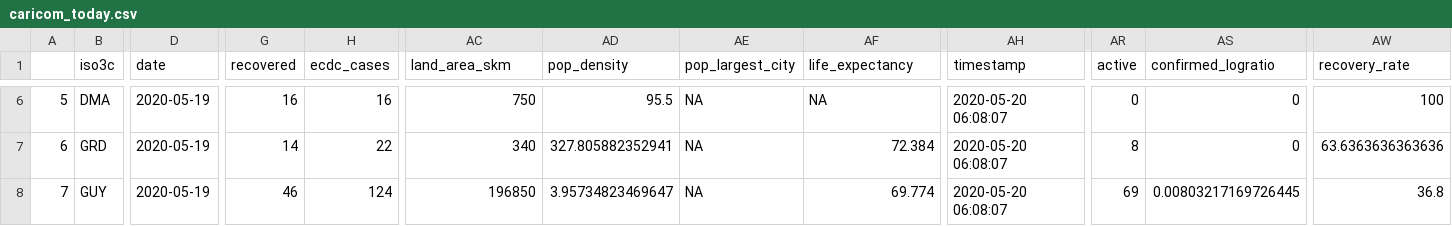
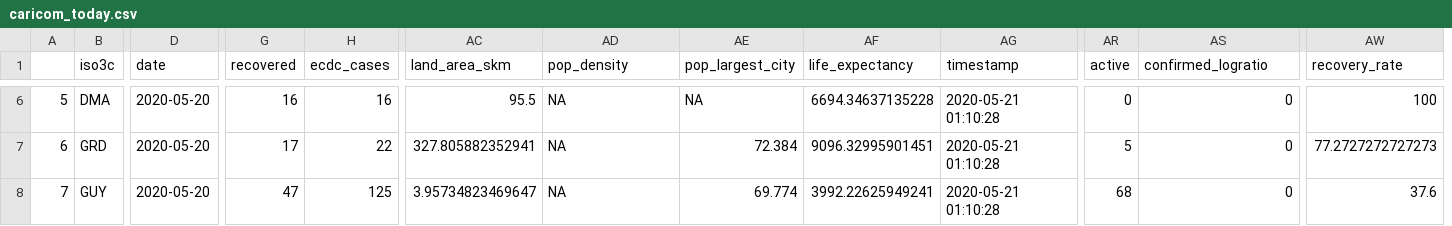
Before and after one commit to yohance-nicholas/Developing-Data-Products, a CSV file: 1. Tidy Data/caricom_today.csv, drawn as a sheet; only a part is shown, gaps mark what is left out; removed rows and columns are numbered as before the commit, all else as after; the diff covers the shown part only; the diff names each change by its address in the sheet, - before the commit and + after, or states it on an @@ line.

```diff
--- a/1. Tidy Data/caricom_today.csv
+++ b/1. Tidy Data/caricom_today.csv
+column AG (timestamp), rows 6-8: all 2020-05-21 01:10:28
-column AH (timestamp), rows 6-8: all 2020-05-20 06:08:07
-D6:D8 (date): 2020-05-19
+D6:D8 (date): 2020-05-20
-AC6 (land_area_skm): 750
+AC6 (land_area_skm): 95.5
-AD6 (pop_density): 95.5
+AD6 (pop_density): NA
-AF6 (life_expectancy): NA
+AF6 (life_expectancy): 6694.34637135228
-G7 (recovered): 14
+G7 (recovered): 17
-AC7 (land_area_skm): 340
+AC7 (land_area_skm): 327.805882352941
-AD7 (pop_density): 327.805882352941
+AD7 (pop_density): NA
-AE7 (pop_largest_city): NA
+AE7 (pop_largest_city): 72.384
-AF7 (life_expectancy): 72.384
+AF7 (life_expectancy): 9096.32995901451
-AR7 (active): 8
+AR7 (active): 5
-AW7 (recovery_rate): 63.6363636363636
+AW7 (recovery_rate): 77.2727272727273
-G8 (recovered): 46
+G8 (recovered): 47
-H8 (ecdc_cases): 124
+H8 (ecdc_cases): 125
-AC8 (land_area_skm): 196850
+AC8 (land_area_skm): 3.95734823469647
-AD8 (pop_density): 3.95734823469647
+AD8 (pop_density): NA
-AE8 (pop_largest_city): NA
+AE8 (pop_largest_city): 69.774
-AF8 (life_expectancy): 69.774
+AF8 (life_expectancy): 3992.22625949241
-AR8 (active): 69
+AR8 (active): 68
-AS8 (confirmed_logratio): 0.00803217169726445
+AS8 (confirmed_logratio): 0
-AW8 (recovery_rate): 36.8
+AW8 (recovery_rate): 37.6
```
Also changed, not shown: 87 edited cells elsewhere in this file, 1. Tidy Data/caricom_covid_regression_data.csv, 9 other files.
